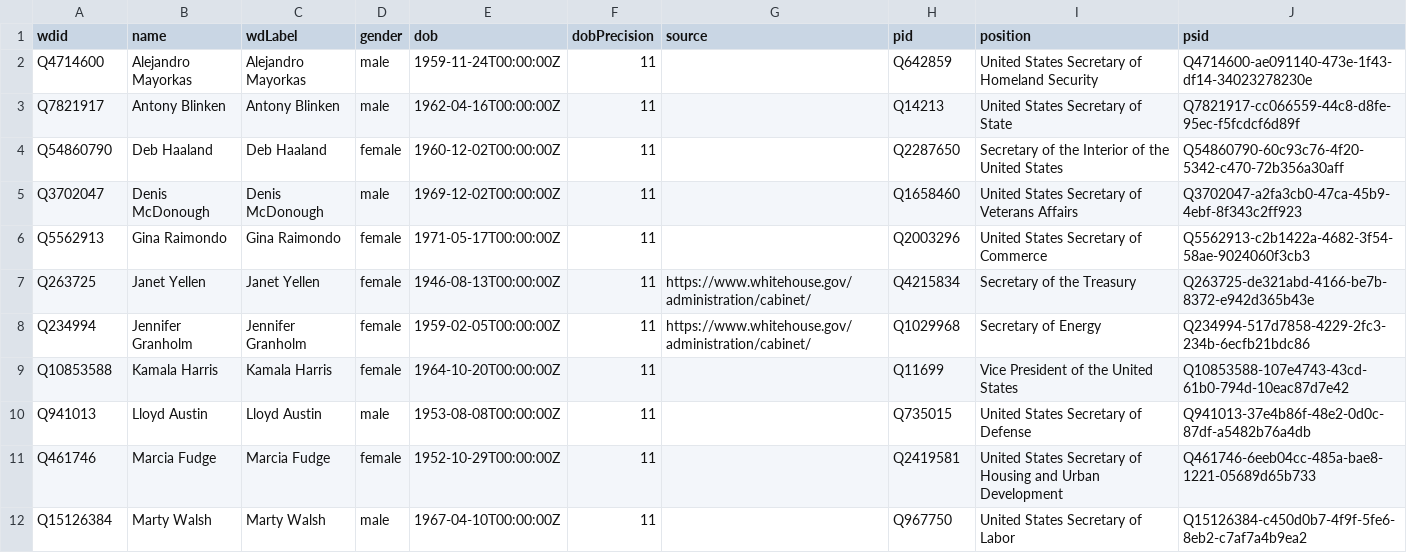
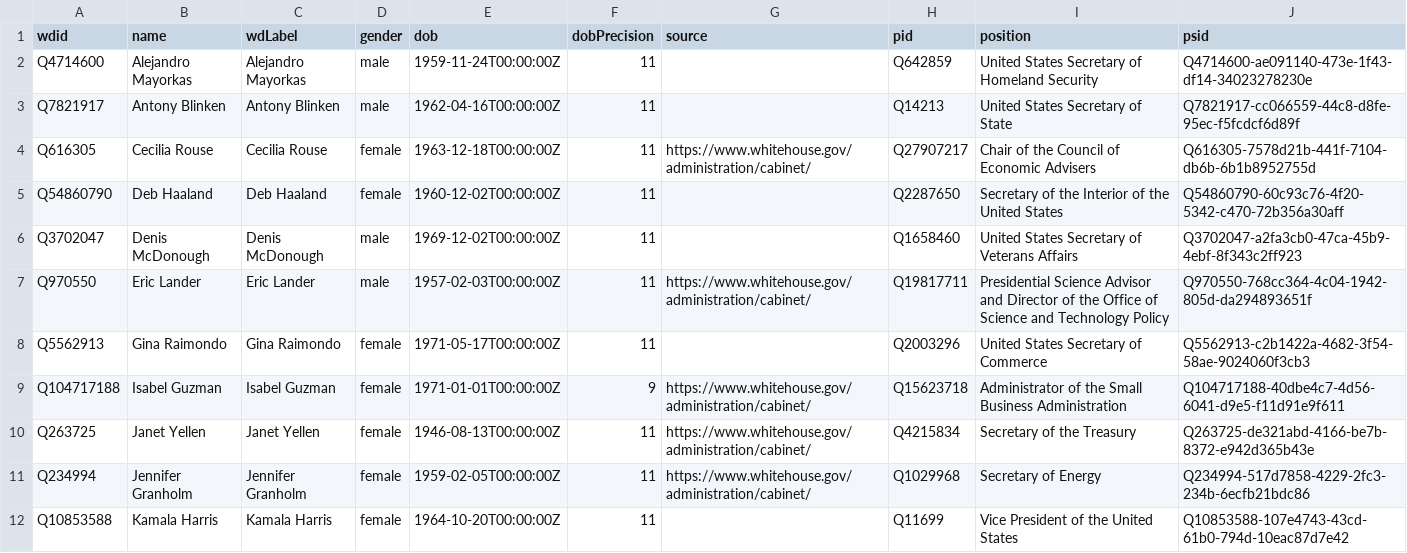
Before and after one commit to every-politician-scrapers/us-cabinet, a CSV file: data/wikidata.csv, drawn as a sheet; only a part is shown; the shorter side is filled out with more unchanged rows; the diff covers the shown part only.

Commit message:
refresh data

```diff
--- a/data/wikidata.csv
+++ b/data/wikidata.csv
@@ -3,5 +3,8 @@ Q4714600,Alejandro Mayorkas,Alejandro Mayorkas,male,1959-11-24T00:00:00Z,11,,Q64
 Q7821917,Antony Blinken,Antony Blinken,male,1962-04-16T00:00:00Z,11,,Q14213,United States Secretary of State,Q7821917-cc066559-44c8-d8fe-95ec-f5fcdcf6d89f
+Q616305,Cecilia Rouse,Cecilia Rouse,female,1963-12-18T00:00:00Z,11,https://www.whitehouse.gov/administration/cabinet/,Q27907217,Chair of the Council of Economic Advisers,Q616305-7578d21b-441f-7104-db6b-6b1b8952755d
 Q54860790,Deb Haaland,Deb Haaland,female,1960-12-02T00:00:00Z,11,,Q2287650,Secretary of the Interior of the United States,Q54860790-60c93c76-4f20-5342-c470-72b356a30aff
 Q3702047,Denis McDonough,Denis McDonough,male,1969-12-02T00:00:00Z,11,,Q1658460,United States Secretary of Veterans Affairs,Q3702047-a2fa3cb0-47ca-45b9-4ebf-8f343c2ff923
+Q970550,Eric Lander,Eric Lander,male,1957-02-03T00:00:00Z,11,https://www.whitehouse.gov/administration/cabinet/,Q19817711,Presidential Science Advisor and Director of the Office of Science and Technology Policy,Q970550-768cc364-4c04-1942-805d-da294893651f
 Q5562913,Gina Raimondo,Gina Raimondo,female,1971-05-17T00:00:00Z,11,,Q2003296,United States Secretary of Commerce,Q5562913-c2b1422a-4682-3f54-58ae-9024060f3cb3
+Q104717188,Isabel Guzman,Isabel Guzman,female,1971-01-01T00:00:00Z,9,https://www.whitehouse.gov/administration/cabinet/,Q15623718,Administrator of the Small Business Administration,Q104717188-40dbe4c7-4d56-6041-d9e5-f11d91e9f611
 Q263725,Janet Yellen,Janet Yellen,female,1946-08-13T00:00:00Z,11,https://www.whitehouse.gov/administration/cabinet/,Q4215834,Secretary of the Treasury,Q263725-de321abd-4166-be7b-8372-e942d365b43e
```
Also changed, not shown: 3 added rows elsewhere in this file, data/diff.csv.
